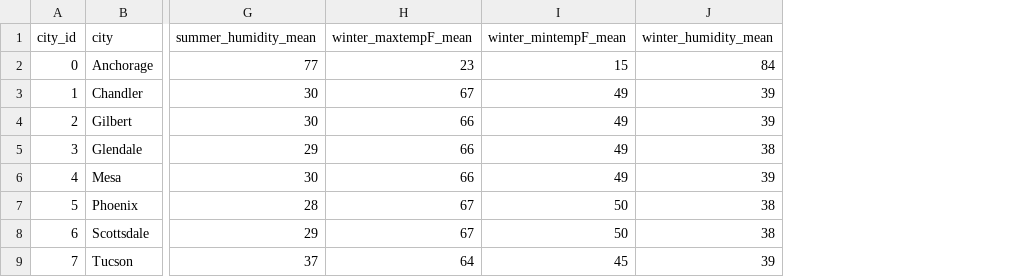
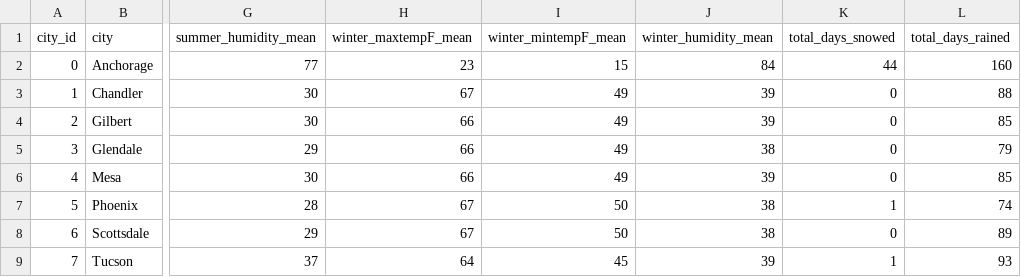
Before and after one commit to BloomTech-Labs/Labs26-Citrics-DS-TeamB, a CSV file: project/data/weather_average.csv, drawn as a sheet; only a part is shown, gaps mark what is left out; the diff names each change by its address in the sheet, - before the commit and + after, or states it on an @@ line.

Commit message:
new weather endpoints

```diff
--- a/project/data/weather_average.csv
+++ b/project/data/weather_average.csv
+column K (total_days_snowed), rows 2-9: 44 | 0 | 0 | 0 | 0 | 1 | 0 | 1
+column L (total_days_rained), rows 2-9: 160 | 88 | 85 | 79 | 85 | 74 | 89 | 93
```
Also changed, not shown: 1 other file.
